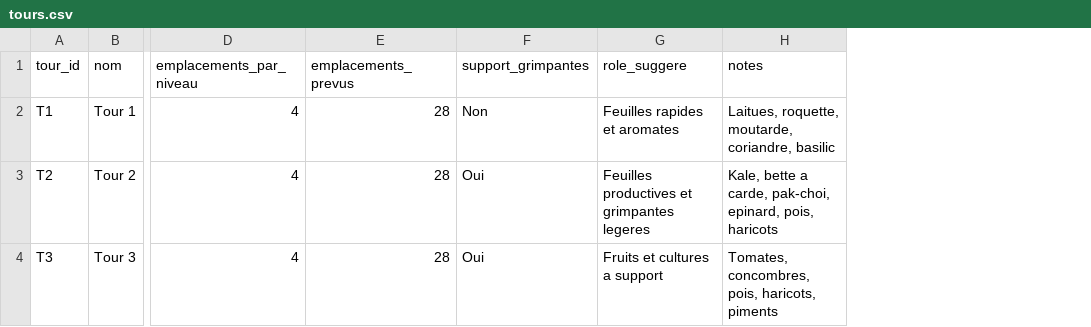
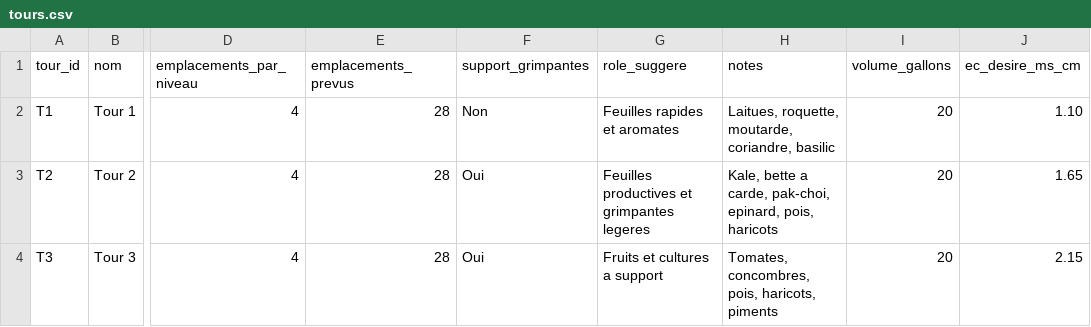
Before and after one commit to nadzzz/Tower-Garden, a CSV file: data/tours.csv, drawn as a sheet; only a part is shown, gaps mark what is left out; the diff names each change by its address in the sheet, - before the commit and + after, or states it on an @@ line.

```diff
--- a/data/tours.csv
+++ b/data/tours.csv
+column I (volume_gallons), rows 2-4: all 20
+column J (ec_desire_ms_cm), rows 2-4: 1.10 | 1.65 | 2.15
```
Also changed, not shown: 5 other files.
